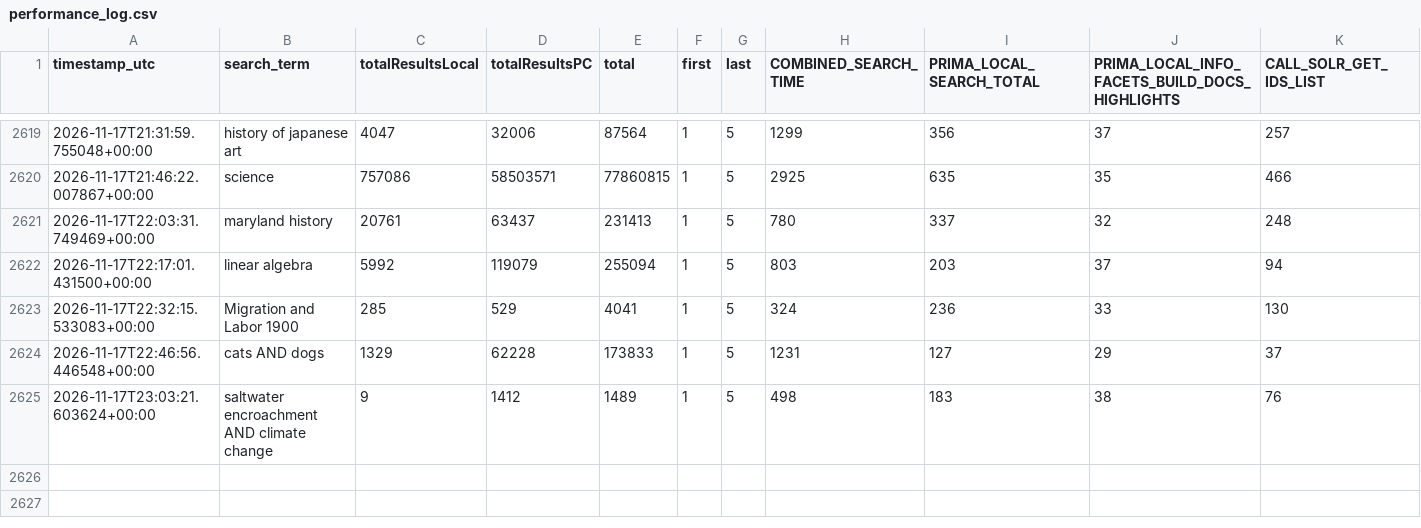
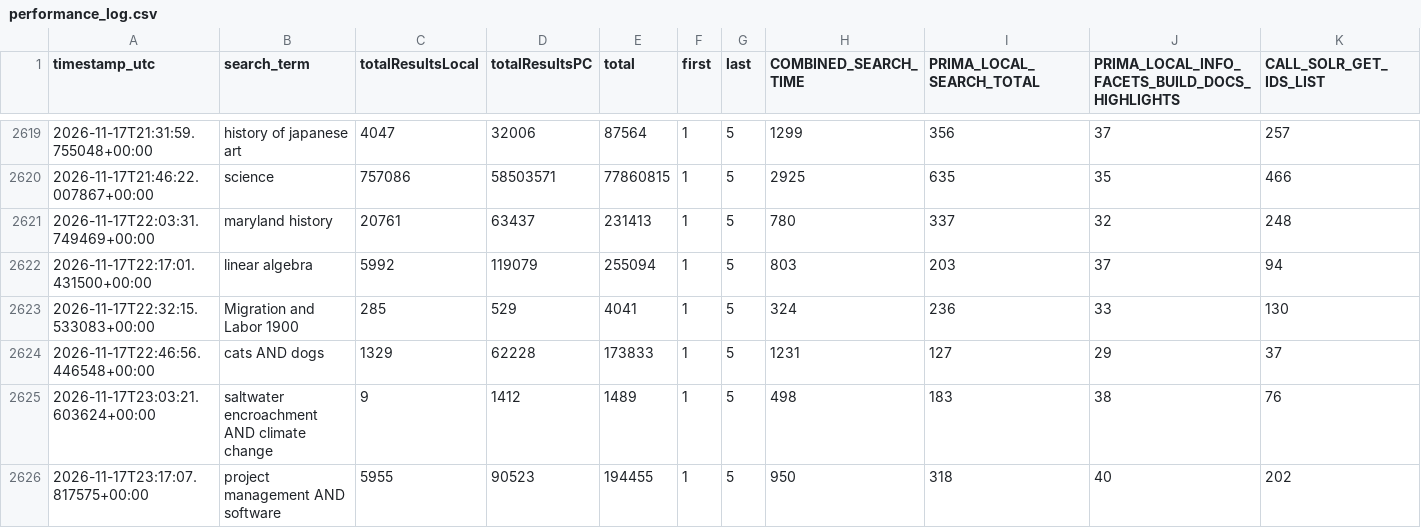
Before and after one commit to bradley-benjamin26/primo-performance-tracker, a CSV file: data/performance_log.csv, drawn as a sheet; only a part is shown, gaps mark what is left out; rows hold the shown columns only; the diff names each change by its address in the sheet, - before the commit and + after, or states it on an @@ line.

```diff
--- a/data/performance_log.csv
+++ b/data/performance_log.csv
+row 2626: 2026-11-17T23:17:07.817575+00:00 | project management AND software | 5955 | 90523 | 194455 | 1 | 5 | 950 | 318 | 40 | 202
```
Also changed, not shown: 1 other file.
